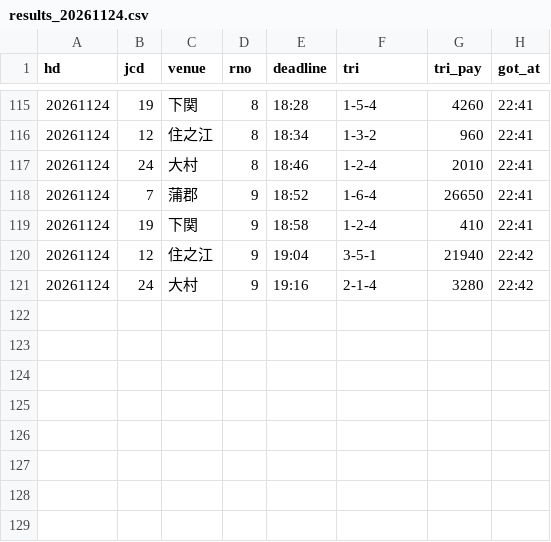
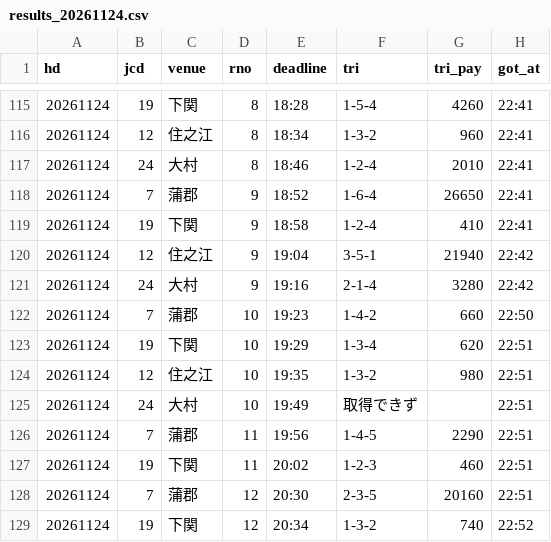
Before and after one commit to pocha2525/boatrace-ai, a CSV file: logs/results_20261124.csv, drawn as a sheet; only a part is shown, gaps mark what is left out; the diff names each change by its address in the sheet, - before the commit and + after, or states it on an @@ line.

```diff
--- a/logs/results_20261124.csv
+++ b/logs/results_20261124.csv
+row 122: 20261124 | 7 | 蒲郡 | 10 | 19:23 | 1-4-2 | 660 | 22:50
+row 123: 20261124 | 19 | 下関 | 10 | 19:29 | 1-3-4 | 620 | 22:51
+row 124: 20261124 | 12 | 住之江 | 10 | 19:35 | 1-3-2 | 980 | 22:51
+row 125: 20261124 | 24 | 大村 | 10 | 19:49 | 取得できず |  | 22:51
+row 126: 20261124 | 7 | 蒲郡 | 11 | 19:56 | 1-4-5 | 2290 | 22:51
+row 127: 20261124 | 19 | 下関 | 11 | 20:02 | 1-2-3 | 460 | 22:51
+row 128: 20261124 | 7 | 蒲郡 | 12 | 20:30 | 2-3-5 | 20160 | 22:51
+row 129: 20261124 | 19 | 下関 | 12 | 20:34 | 1-3-2 | 740 | 22:52
```
